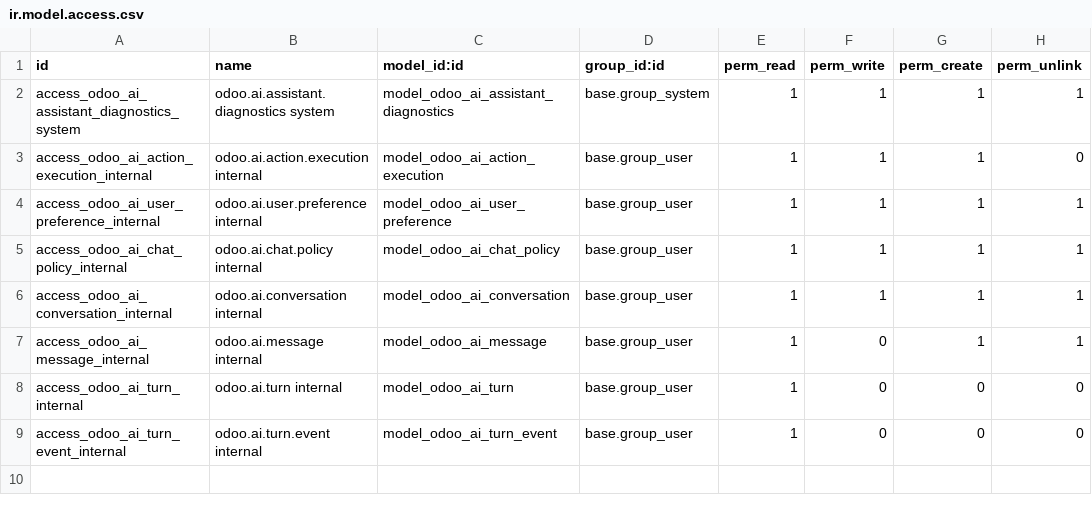
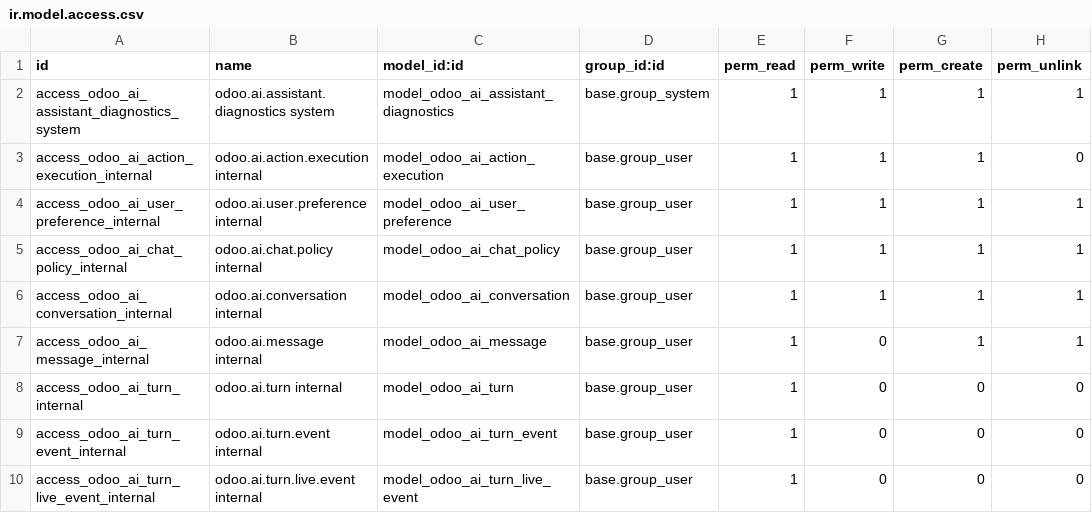
Before and after one commit to CPX-001/ai-odoo-assistant, a CSV file: addons/odoo_ai_assistant/security/ir.model.access.csv, drawn as a sheet; the diff names each change by its address in the sheet, - before the commit and + after, or states it on an @@ line.

Commit message:
feat(activity): add read-only live event ACL

```diff
--- a/addons/odoo_ai_assistant/security/ir.model.access.csv
+++ b/addons/odoo_ai_assistant/security/ir.model.access.csv
+row 10: access_odoo_ai_turn_live_event_internal | odoo.ai.turn.live.event internal | model_odoo_ai_turn_live_event | base.group_user | 1 | 0 | 0 | 0
```
